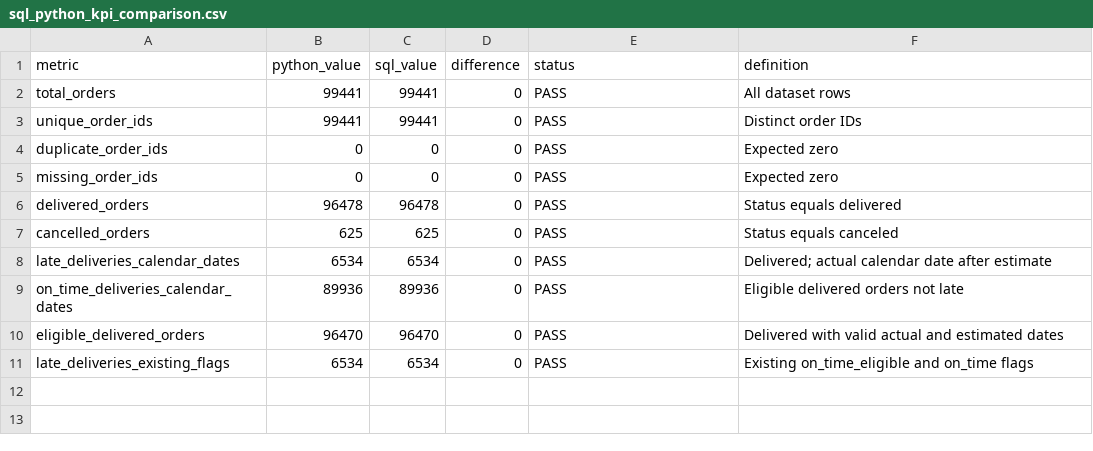
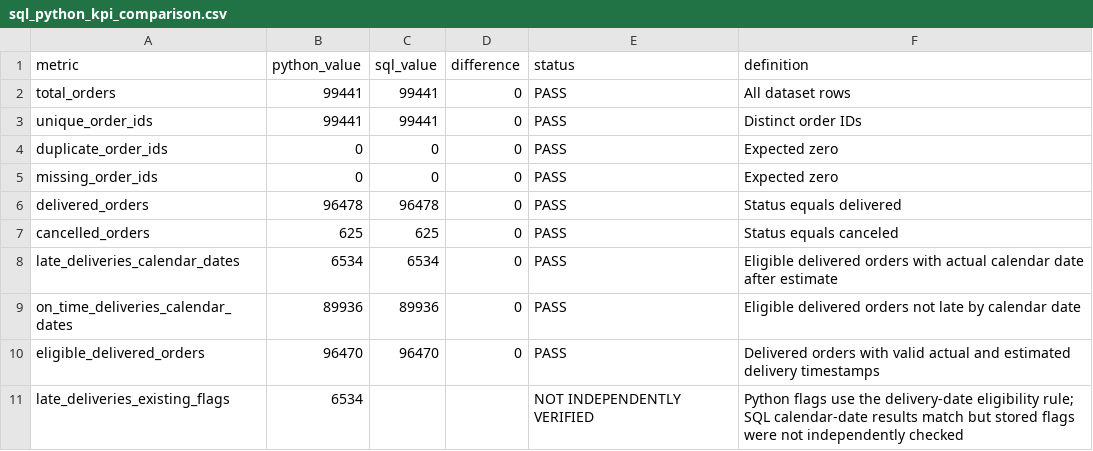
Before and after one commit to jaykishan1saharan/E-commerce-Delivery-Logistics-Performance-Analysis, a CSV file: reports/member2/sql_python_kpi_comparison.csv, drawn as a sheet.

Commit message:
Align SQL and Python delivery KPI validation

```diff
--- a/reports/member2/sql_python_kpi_comparison.csv
+++ b/reports/member2/sql_python_kpi_comparison.csv
@@ -7,5 +7,5 @@ delivered_orders,96478,96478,0,PASS,Status equals delivered
 cancelled_orders,625,625,0,PASS,Status equals canceled
-late_deliveries_calendar_dates,6534,6534,0,PASS,Delivered; actual calendar date after estimate
-on_time_deliveries_calendar_dates,89936,89936,0,PASS,Eligible delivered orders not late
-eligible_delivered_orders,96470,96470,0,PASS,Delivered with valid actual and estimated dates
-late_deliveries_existing_flags,6534,6534,0,PASS,Existing on_time_eligible and on_time flags
+late_deliveries_calendar_dates,6534,6534,0,PASS,Eligible delivered orders with actual calendar date after estimate
+on_time_deliveries_calendar_dates,89936,89936,0,PASS,Eligible delivered orders not late by calendar date
+eligible_delivered_orders,96470,96470,0,PASS,Delivered orders with valid actual and estimated delivery timestamps
+late_deliveries_existing_flags,6534,,,NOT INDEPENDENTLY VERIFIED,Python flags use the delivery-date eligibility rule; SQL calendar-date results match but stored flags were not independently checked
```
